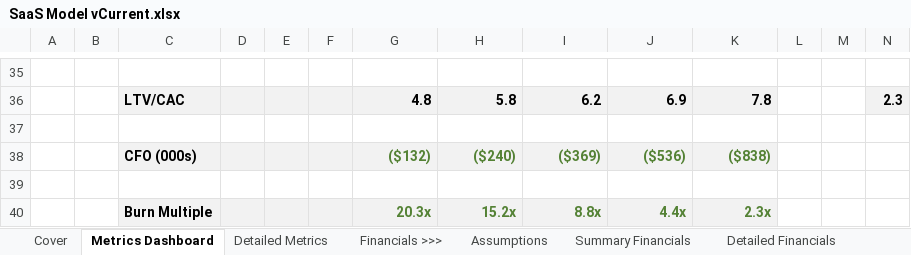
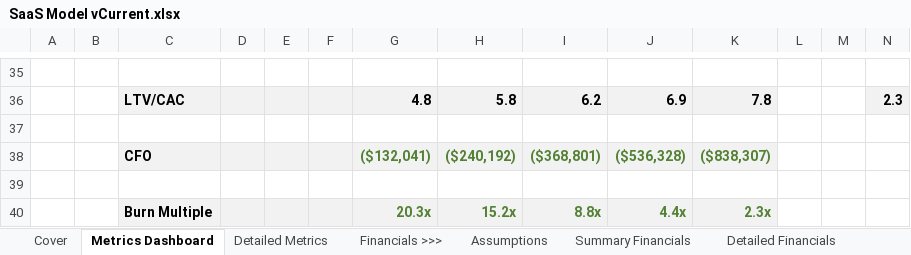
Before and after one commit to mses-bly/finance-models, an Excel workbook: saas-financial-model/SaaS Model vCurrent.xlsx, sheet Metrics Dashboard, drawn as a sheet; only a part is shown, gaps mark what is left out; values as stored, in another font and other column widths than the file's, no borders; removed rows and columns are numbered as before the commit, all else as after; rows hold the shown columns only; the diff names each change by its address in the sheet, - before the commit and + after, or states it on an @@ line.

Commit message:
Add files via upload

```diff
--- a/saas-financial-model/SaaS Model vCurrent.xlsx (sheet Metrics Dashboard)
+++ b/saas-financial-model/SaaS Model vCurrent.xlsx (sheet Metrics Dashboard)
-row 38:  |  | CFO (000s) |  |  |  | ($132) | ($240) | ($369) | ($536) | ($838)
+row 38:  |  | CFO |  |  |  | ($132,041) | ($240,192) | ($368,801) | ($536,328) | ($838,307)
```
